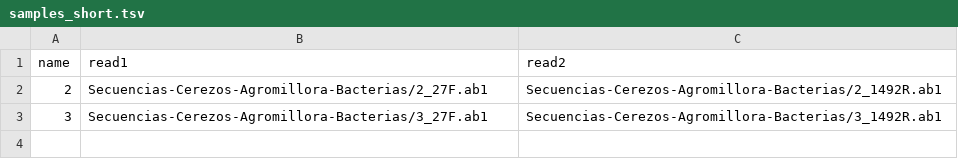
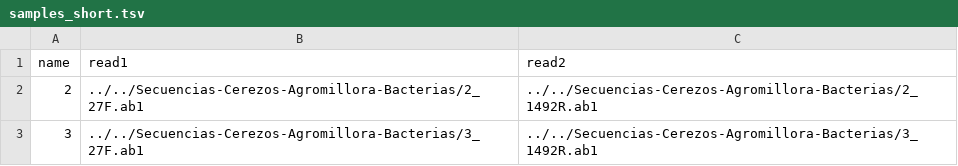
Before and after one commit to matrs/16s-rRNA-Sanger, a TSV file: samples_short.tsv, drawn as a sheet.

```diff
--- a/samples_short.tsv
+++ b/samples_short.tsv
@@ -1,3 +1,3 @@
 name	read1	read2
-2	Secuencias-Cerezos-Agromillora-Bacterias/2_27F.ab1	Secuencias-Cerezos-Agromillora-Bacterias/2_1492R.ab1
-3	Secuencias-Cerezos-Agromillora-Bacterias/3_27F.ab1	Secuencias-Cerezos-Agromillora-Bacterias/3_1492R.ab1
+2	../../Secuencias-Cerezos-Agromillora-Bacterias/2_27F.ab1	../../Secuencias-Cerezos-Agromillora-Bacterias/2_1492R.ab1
+3	../../Secuencias-Cerezos-Agromillora-Bacterias/3_27F.ab1	../../Secuencias-Cerezos-Agromillora-Bacterias/3_1492R.ab1
```
Also changed, not shown: 3 other files.
